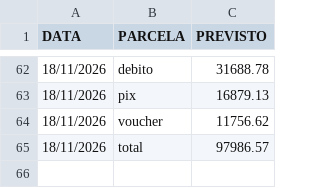
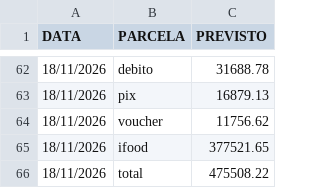
Before and after one commit to hylaryfarias/retiradas-deposito, a CSV file: historico_previsao.csv, drawn as a sheet; only a part is shown, gaps mark what is left out.

```diff
--- a/historico_previsao.csv
+++ b/historico_previsao.csv
@@ -64,2 +64,3 @@ DATA;PARCELA;PREVISTO
 18/11/2026;voucher;11756.62
-18/11/2026;total;97986.57
+18/11/2026;ifood;377521.65
+18/11/2026;total;475508.22
```
Also changed, not shown: 1 other file.
